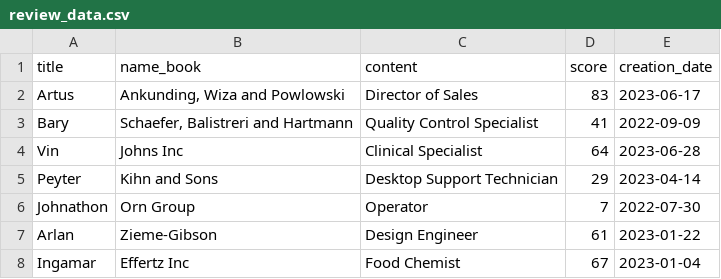
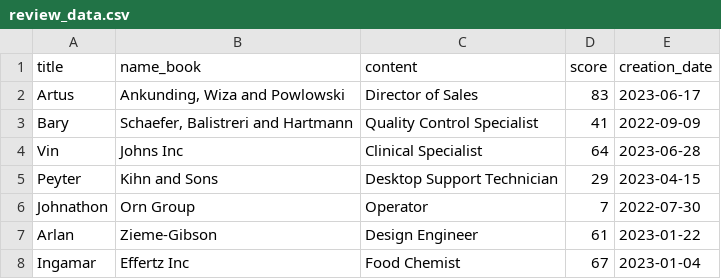
Before and after one commit to ulisespallares888/Spring-Info, a CSV file: API/src/main/resources/csvdata/review_data.csv, drawn as a sheet; only a part is shown.

Commit message:
Com12-Format error in ReviewRecordCsv class fixed up

```diff
--- a/API/src/main/resources/csvdata/review_data.csv
+++ b/API/src/main/resources/csvdata/review_data.csv
@@ -4,3 +4,3 @@ Bary,"Schaefer, Balistreri and Hartmann",Quality Control Specialist,41,2022-09-0
 Vin,Johns Inc,Clinical Specialist,64,2023-06-28
-Peyter,Kihn and Sons,Desktop Support Technician,29,2023-04-14
+Peyter,Kihn and Sons,Desktop Support Technician,29,2023-04-15
 Johnathon,Orn Group,Operator,7,2022-07-30
```
Also changed, not shown: 4 other files.
